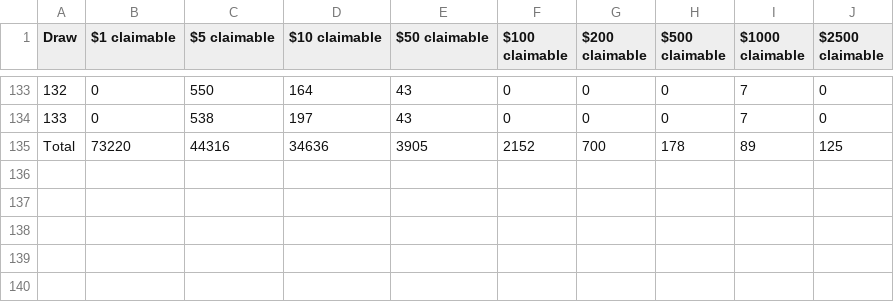
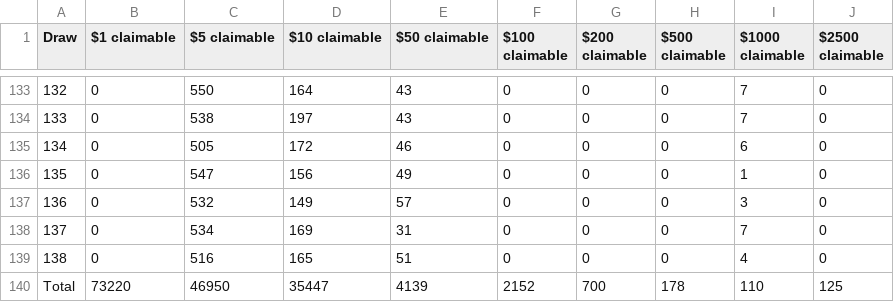
Before and after one commit to drcpu-github/pooltogether-v4-brownie, a CSV file: data/draw_prizes_claimable.csv, drawn as a sheet; only a part is shown, gaps mark what is left out.

Commit message:
[data] Updated data files for draw 138

```diff
--- a/data/draw_prizes_claimable.csv
+++ b/data/draw_prizes_claimable.csv
@@ -134,2 +134,7 @@ Draw,$1 claimable,$5 claimable,$10 claimable,$50 claimable,$100 claimable,$200 c
 133,0,538,197,43,0,0,0,7,0
-Total,73220,44316,34636,3905,2152,700,178,89,125
+134,0,505,172,46,0,0,0,6,0
+135,0,547,156,49,0,0,0,1,0
+136,0,532,149,57,0,0,0,3,0
+137,0,534,169,31,0,0,0,7,0
+138,0,516,165,51,0,0,0,4,0
+Total,73220,46950,35447,4139,2152,700,178,110,125
```
Also changed, not shown: data/draw_amounts.csv, data/draw_prizes_dropped.csv, 3 other files.
